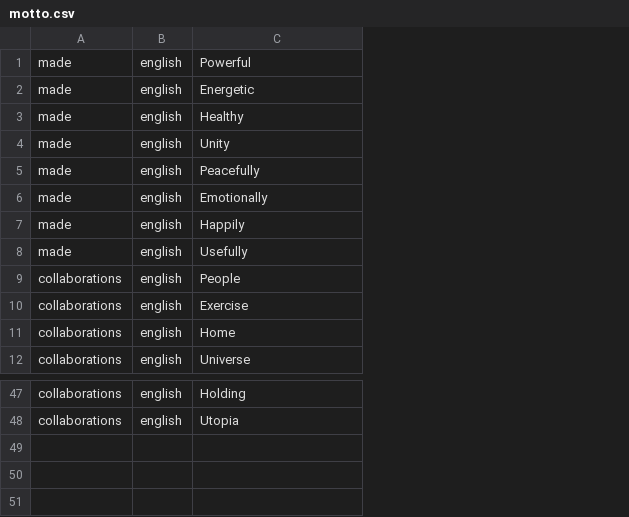
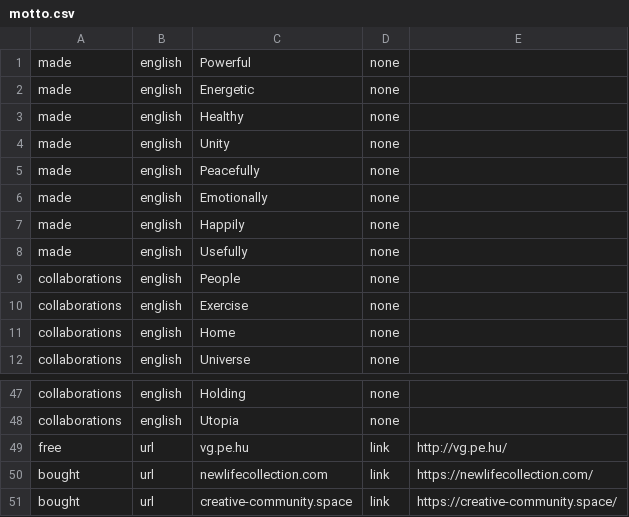
Before and after one commit to creative-community-pehu/index, a CSV file: org/motto.csv, drawn as a sheet; only a part is shown, gaps mark what is left out; the diff names each change by its address in the sheet, - before the commit and + after, or states it on an @@ line.

```diff
--- a/org/motto.csv
+++ b/org/motto.csv
+column D, rows 1-12: all none; rows 47-48: none | none
+column E, empty
+row 49: free | url | vg.pe.hu | link | http://vg.pe.hu/
+row 50: bought | url | newlifecollection.com | link | https://newlifecollection.com/
+row 51: bought | url | creative-community.space | link | https://creative-community.space/
```
Also changed, not shown: 1 other file.
